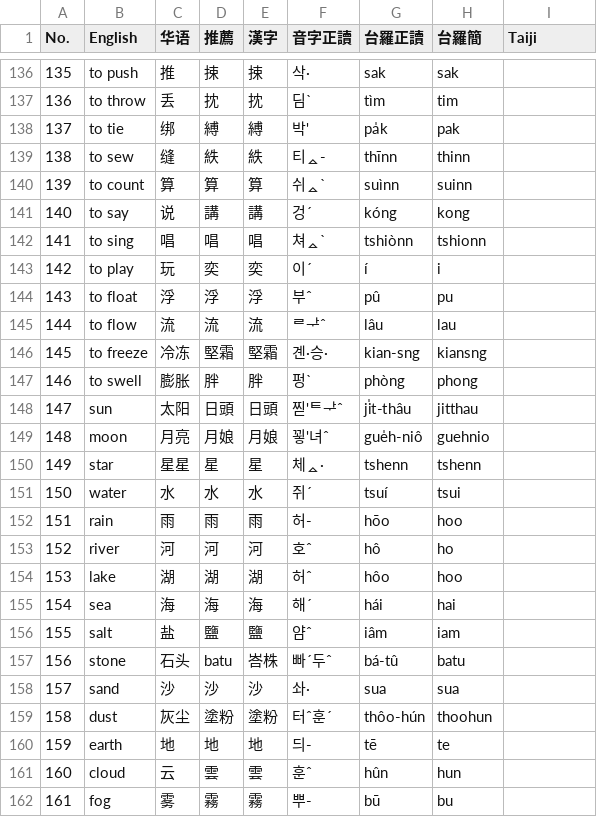
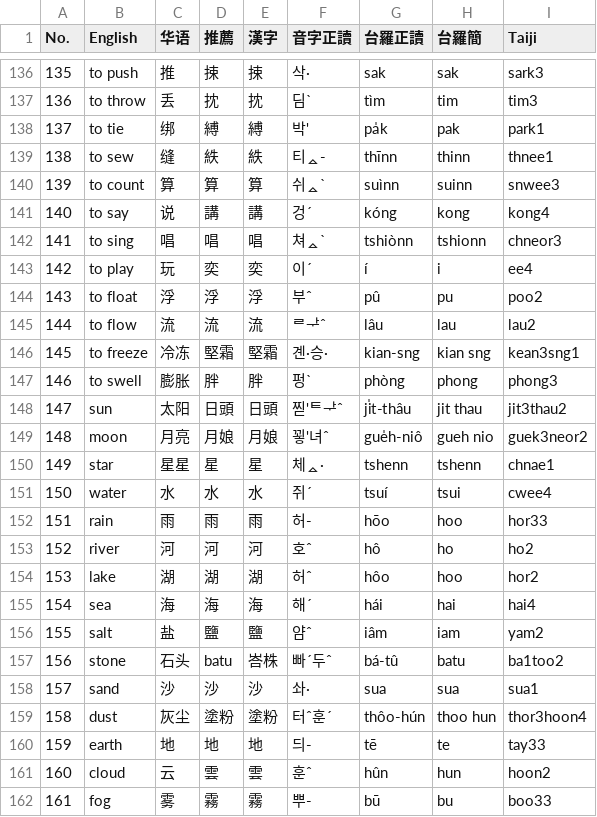
Before and after one commit to leechunhoe/pg-hokkien-database, a CSV file: vocab/swadesh.csv, drawn as a sheet; only a part is shown, gaps mark what is left out; the diff covers the shown part only.

Commit message:
data: taiji

```diff
--- a/vocab/swadesh.csv
+++ b/vocab/swadesh.csv
@@ -136,27 +136,27 @@ No.,English,华语,推薦,漢字,音字正讀,台羅正讀,台羅簡,Taiji,
-135,to push,推,捒,捒,삭·,sak,sak,,
-136,to throw,丢,抌,抌,딤ˋ,tìm,tim,,
-137,to tie,绑,縛,縛,박',pa̍k,pak,,
-138,to sew,缝,紩,紩,티ᇫ-,thīnn,thinn,,
-139,to count,算,算,算,쉬ᇫˋ,suìnn,suinn,,
-140,to say,说,講,講,겅ˊ,kóng,kong,,
-141,to sing,唱,唱,唱,쳐ᇫˋ,tshiònn,tshionn,,
-142,to play,玩,奕,奕,이ˊ,í,i,,
-143,to float,浮,浮,浮,부ˆ,pû,pu,,
-144,to flow,流,流,流,ᄅᅷˆ,lâu,lau,,
-145,to freeze,冷冻,堅霜,堅霜,곈·승·,kian-sng,kiansng,,
-146,to swell,膨胀,胖,胖,펑ˋ,phòng,phong,,
-147,sun,太阳,日頭,日頭,찓'ᄐᅷˆ,ji̍t-thâu,jitthau,,
-148,moon,月亮,月娘,月娘,꾛'녀ˆ,gue̍h-niô,guehnio,,
-149,star,星星,星,星,체ᇫ·,tshenn,tshenn,,
-150,water,水,水,水,쥐ˊ,tsuí,tsui,,
-151,rain,雨,雨,雨,허-,hōo,hoo,,
-152,river,河,河,河,호ˆ,hô,ho,,
-153,lake,湖,湖,湖,허ˆ,hôo,hoo,,
-154,sea,海,海,海,해ˊ,hái,hai,,
-155,salt,盐,鹽,鹽,얌ˆ,iâm,iam,,
-156,stone,石头,batu,峇株,빠ˊ두ˆ,bá-tû,batu,,
-157,sand,沙,沙,沙,솨·,sua,sua,,
-158,dust,灰尘,塗粉,塗粉,터ˆ훈ˊ,thôo-hún,thoohun,,
-159,earth,地,地,地,듸-,tē,te,,
-160,cloud,云,雲,雲,훈ˆ,hûn,hun,,
-161,fog,雾,霧,霧,뿌-,bū,bu,,
+135,to push,推,捒,捒,삭·,sak,sak,sark3
+136,to throw,丢,抌,抌,딤ˋ,tìm,tim,tim3
+137,to tie,绑,縛,縛,박',pa̍k,pak,park1
+138,to sew,缝,紩,紩,티ᇫ-,thīnn,thinn,thnee1
+139,to count,算,算,算,쉬ᇫˋ,suìnn,suinn,snwee3
+140,to say,说,講,講,겅ˊ,kóng,kong,kong4
+141,to sing,唱,唱,唱,쳐ᇫˋ,tshiònn,tshionn,chneor3
+142,to play,玩,奕,奕,이ˊ,í,i,ee4
+143,to float,浮,浮,浮,부ˆ,pû,pu,poo2
+144,to flow,流,流,流,ᄅᅷˆ,lâu,lau,lau2
+145,to freeze,冷冻,堅霜,堅霜,곈·승·,kian-sng,kian sng,kean3sng1
+146,to swell,膨胀,胖,胖,펑ˋ,phòng,phong,phong3
+147,sun,太阳,日頭,日頭,찓'ᄐᅷˆ,ji̍t-thâu,jit thau,jit3thau2
+148,moon,月亮,月娘,月娘,꾛'녀ˆ,gue̍h-niô,gueh nio,guek3neor2
+149,star,星星,星,星,체ᇫ·,tshenn,tshenn,chnae1
+150,water,水,水,水,쥐ˊ,tsuí,tsui,cwee4
+151,rain,雨,雨,雨,허-,hōo,hoo,hor33
+152,river,河,河,河,호ˆ,hô,ho,ho2
+153,lake,湖,湖,湖,허ˆ,hôo,hoo,hor2
+154,sea,海,海,海,해ˊ,hái,hai,hai4
+155,salt,盐,鹽,鹽,얌ˆ,iâm,iam,yam2
+156,stone,石头,batu,峇株,빠ˊ두ˆ,bá-tû,batu,ba1too2
+157,sand,沙,沙,沙,솨·,sua,sua,sua1
+158,dust,灰尘,塗粉,塗粉,터ˆ훈ˊ,thôo-hún,thoo hun,thor3hoon4
+159,earth,地,地,地,듸-,tē,te,tay33
+160,cloud,云,雲,雲,훈ˆ,hûn,hun,hoon2
+161,fog,雾,霧,霧,뿌-,bū,bu,boo33
```
Also changed, not shown: 127 edited cells elsewhere in this file, 1 other file.
